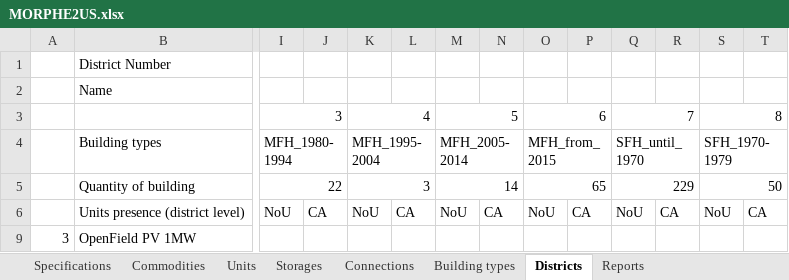
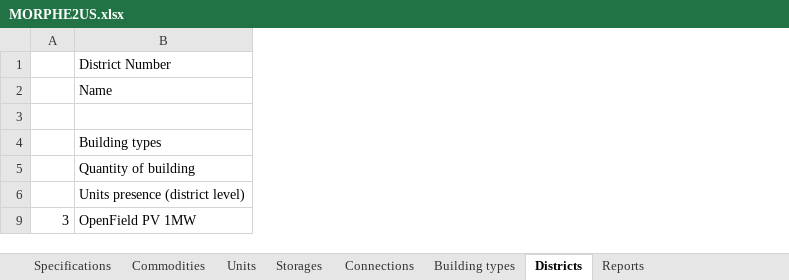
Before and after one commit to tbaptistal/MORPHE2US, an Excel workbook: MORPHE2US.xlsx, sheet Districts, drawn as a sheet; only a part is shown, gaps mark what is left out; values as stored, in another font and other column widths than the file's, no cell formats; removed rows and columns are numbered as before the commit, all else as after; the diff covers the shown part only; the diff names each change by its address in the sheet, - before the commit and + after, or states it on an @@ line.

```diff
--- a/MORPHE2US.xlsx (sheet Districts)
+++ b/MORPHE2US.xlsx (sheet Districts)
@@ column I hidden, rows 3-6: 3 | MFH_1980-1994 | 22 | NoU @@
@@ column J hidden, row 6: CA @@
@@ column K hidden, rows 3-6: 4 | MFH_1995-2004 | 3 | NoU @@
@@ column L hidden, row 6: CA @@
@@ column M hidden, rows 3-6: 5 | MFH_2005-2014 | 14 | NoU @@
@@ column N hidden, row 6: CA @@
@@ column O hidden, rows 3-6: 6 | MFH_from_2015 | 65 | NoU @@
@@ column P hidden, row 6: CA @@
@@ column Q hidden, rows 3-6: 7 | SFH_until_1970 | 229 | NoU @@
@@ column R hidden, row 6: CA @@
@@ column S hidden, rows 3-6: 8 | SFH_1970-1979 | 50 | NoU @@
@@ column T hidden, row 6: CA @@
```
Also changed, not shown: 10 added rows, 8 removed rows, 2 hidden or unhidden rows, 8 removed columns and 121 edited cells elsewhere in this sheet, sheet Units, sheet Building types, sheet Commodities, sheet Connections, sheet Storages, sheet Specifications, cell formats, formulas that keep their value, hidden cells, 5 other files.
